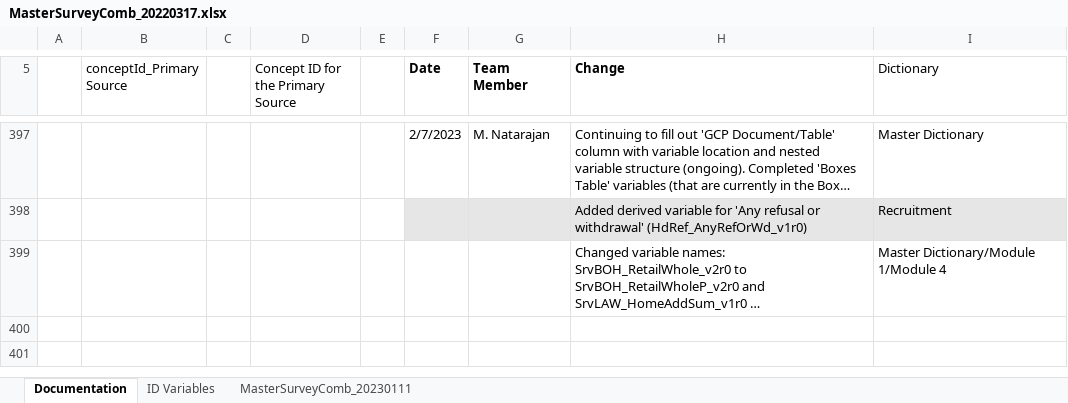
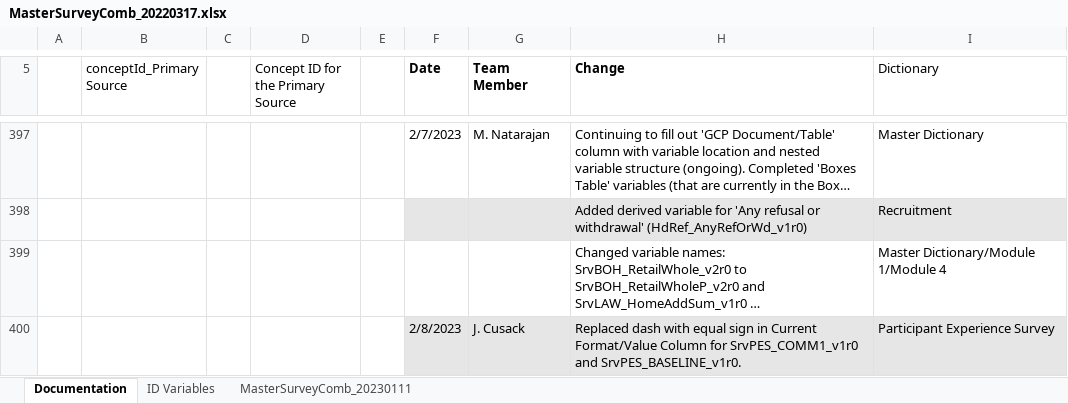
Before and after one commit to Analyticsphere/ConnectMasterAndSurveyCombinedDataDictionary, an Excel workbook: MasterSurveyComb_20220317.xlsx, sheet Documentation, drawn as a sheet; only a part is shown, gaps mark what is left out; long unchanged cells end in …; values as stored, in another font and other column widths than the file's, no borders; the diff names each change by its address in the sheet, - before the commit and + after, or states it on an @@ line.

```diff
--- a/MasterSurveyComb_20220317.xlsx (sheet Documentation)
+++ b/MasterSurveyComb_20220317.xlsx (sheet Documentation)
+row 400:  |  |  |  |  | 2/8/2023 | J. Cusack | Replaced dash with equal sign in Current Format/Value Column for SrvPES_COMM1_v1r0 and SrvPES_BASELINE_v1r0. | Participant Experience Survey
```
Also changed, not shown: sheet MasterSurveyComb_20230111.
